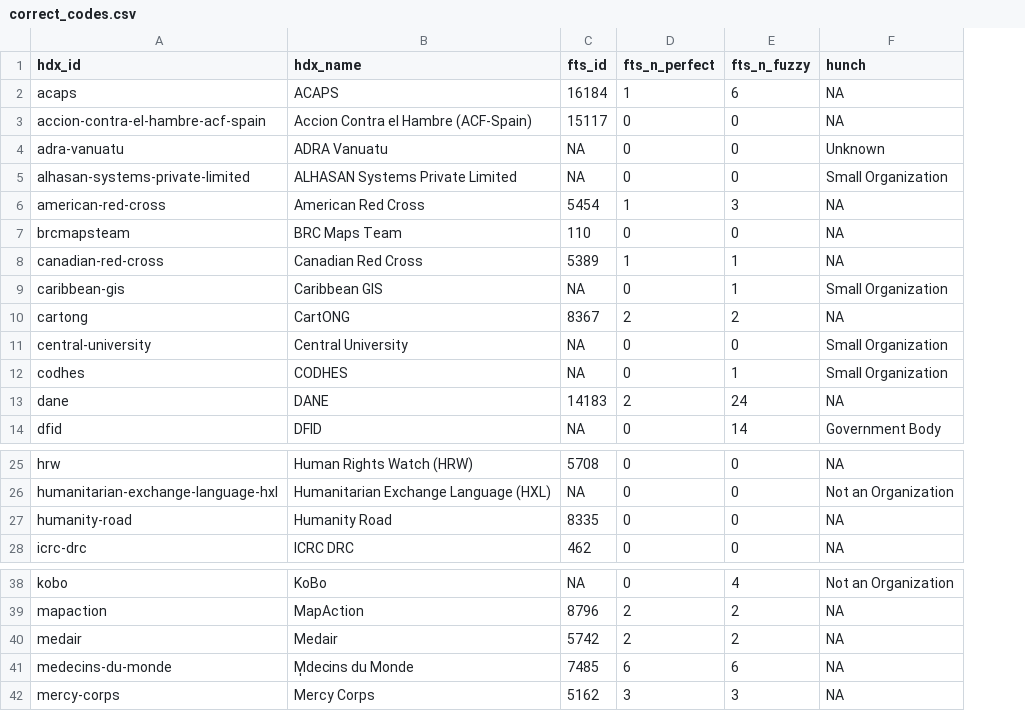
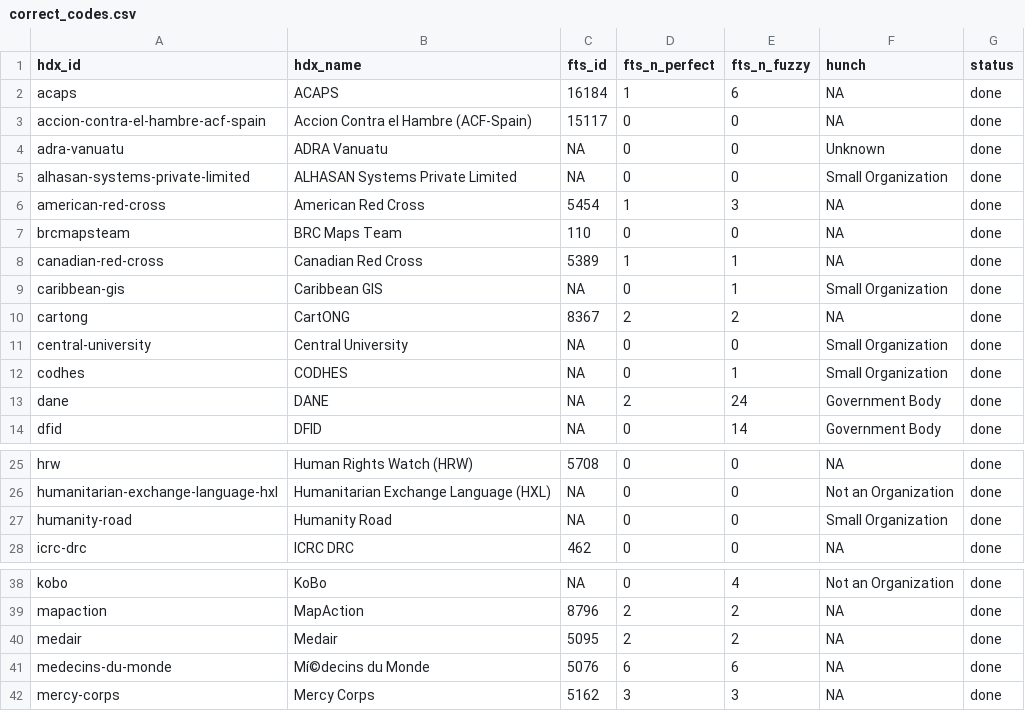
Before and after one commit to luiscape/hdx-fts-organization-mapping, a CSV file: data/correct_codes.csv, drawn as a sheet; only a part is shown, gaps mark what is left out; the diff names each change by its address in the sheet, - before the commit and + after, or states it on an @@ line.

```diff
--- a/data/correct_codes.csv
+++ b/data/correct_codes.csv
+column G (status), rows 2-14: all done; rows 25-28: all done; rows 38-42: all done
-C13 (fts_id): 14183
+C13 (fts_id): NA
-F13 (hunch): NA
+F13 (hunch): Government Body
-C27 (fts_id): 8335
+C27 (fts_id): NA
-F27 (hunch): NA
+F27 (hunch): Small Organization
-C40 (fts_id): 5742
+C40 (fts_id): 5095
-B41 (hdx_name): M̩decins du Monde
+B41 (hdx_name): Mí©decins du Monde
-C41 (fts_id): 7485
+C41 (fts_id): 5076
```
Also changed, not shown: 3 other files.
